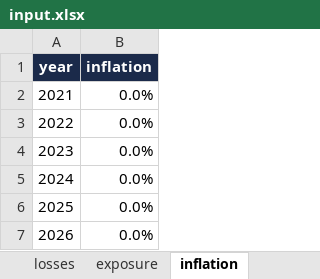
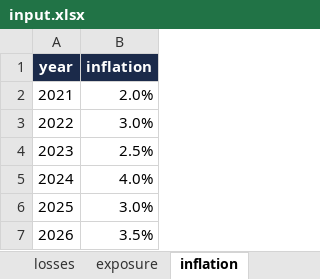
Before and after one commit to pacomc999/pacos-pricing-pipeline, an Excel workbook: input.xlsx, sheet inflation, drawn as a sheet; values as stored, in another font and other column widths than the file's, no borders; the diff names each change by its address in the sheet, - before the commit and + after, or states it on an @@ line.

```diff
--- a/input.xlsx (sheet inflation)
+++ b/input.xlsx (sheet inflation)
-B2 (inflation): 0.0%
+B2 (inflation): 2.0%
-B3 (inflation): 0.0%
+B3 (inflation): 3.0%
-B4 (inflation): 0.0%
+B4 (inflation): 2.5%
-B5 (inflation): 0.0%
+B5 (inflation): 4.0%
-B6 (inflation): 0.0%
+B6 (inflation): 3.0%
-B7 (inflation): 0.0%
+B7 (inflation): 3.5%
```
Also changed, not shown: sheet losses, sheet exposure, sheet general inputs, 12 other files.
